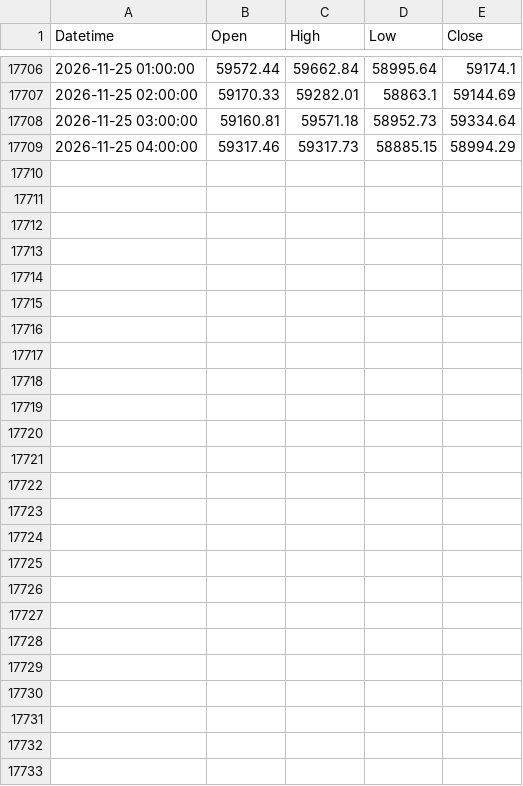
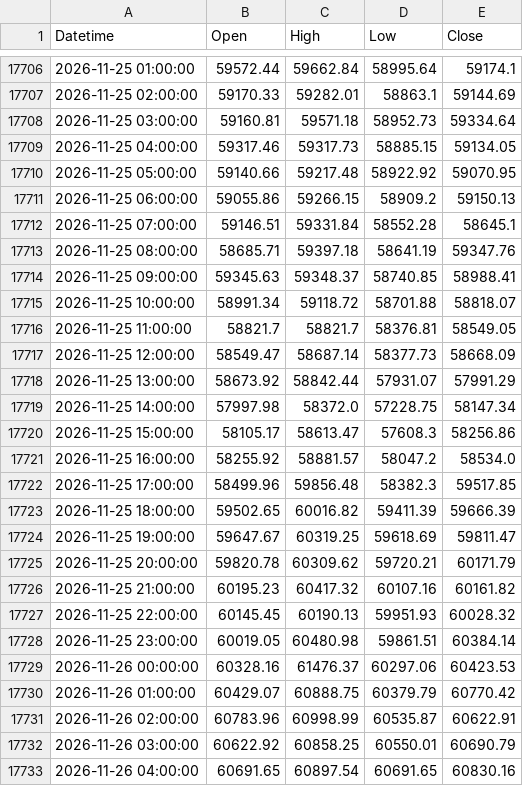
Before and after one commit to mailztoganesh-civil/forex-data, a CSV file: data/BTCUSD/1h.csv, drawn as a sheet; only a part is shown, gaps mark what is left out.

```diff
--- a/data/BTCUSD/1h.csv
+++ b/data/BTCUSD/1h.csv
@@ -17708,2 +17708,26 @@ Datetime,Open,High,Low,Close
 2026-11-25 03:00:00,59160.81,59571.18,58952.73,59334.64
-2026-11-25 04:00:00,59317.46,59317.73,58885.15,58994.29
+2026-11-25 04:00:00,59317.46,59317.73,58885.15,59134.05
+2026-11-25 05:00:00,59140.66,59217.48,58922.92,59070.95
+2026-11-25 06:00:00,59055.86,59266.15,58909.2,59150.13
+2026-11-25 07:00:00,59146.51,59331.84,58552.28,58645.1
+2026-11-25 08:00:00,58685.71,59397.18,58641.19,59347.76
+2026-11-25 09:00:00,59345.63,59348.37,58740.85,58988.41
+2026-11-25 10:00:00,58991.34,59118.72,58701.88,58818.07
+2026-11-25 11:00:00,58821.7,58821.7,58376.81,58549.05
+2026-11-25 12:00:00,58549.47,58687.14,58377.73,58668.09
+2026-11-25 13:00:00,58673.92,58842.44,57931.07,57991.29
+2026-11-25 14:00:00,57997.98,58372.0,57228.75,58147.34
+2026-11-25 15:00:00,58105.17,58613.47,57608.3,58256.86
+2026-11-25 16:00:00,58255.92,58881.57,58047.2,58534.0
+2026-11-25 17:00:00,58499.96,59856.48,58382.3,59517.85
+2026-11-25 18:00:00,59502.65,60016.82,59411.39,59666.39
+2026-11-25 19:00:00,59647.67,60319.25,59618.69,59811.47
+2026-11-25 20:00:00,59820.78,60309.62,59720.21,60171.79
+2026-11-25 21:00:00,60195.23,60417.32,60107.16,60161.82
+2026-11-25 22:00:00,60145.45,60190.13,59951.93,60028.32
+2026-11-25 23:00:00,60019.05,60480.98,59861.51,60384.14
+2026-11-26 00:00:00,60328.16,61476.37,60297.06,60423.53
+2026-11-26 01:00:00,60429.07,60888.75,60379.79,60770.42
+2026-11-26 02:00:00,60783.96,60998.99,60535.87,60622.91
+2026-11-26 03:00:00,60622.92,60858.25,60550.01,60690.79
+2026-11-26 04:00:00,60691.65,60897.54,60691.65,60830.16
```
Also changed, not shown: data/BTCUSD/daily.csv, data/EURUSD/1h.csv, 5 other files.
